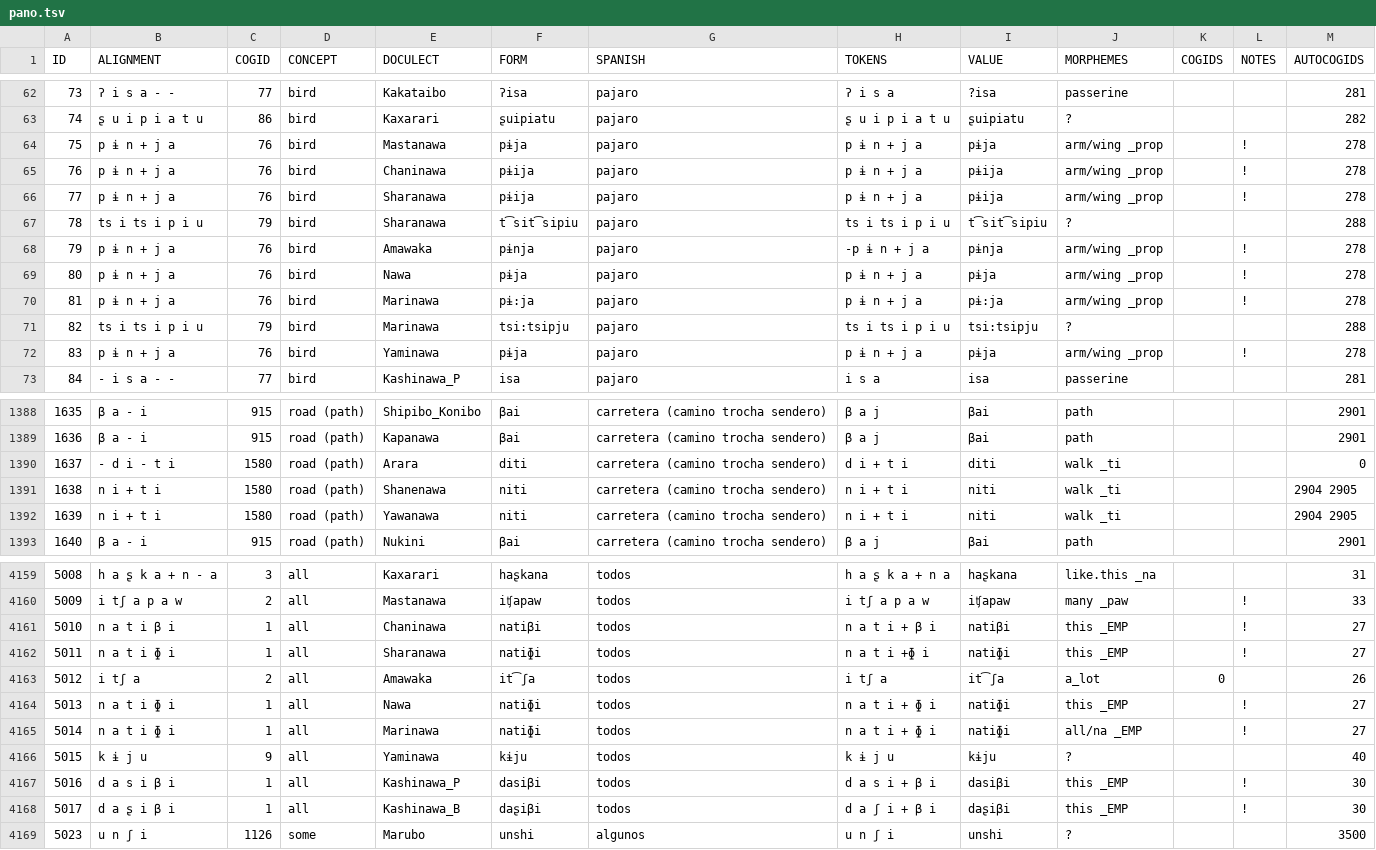
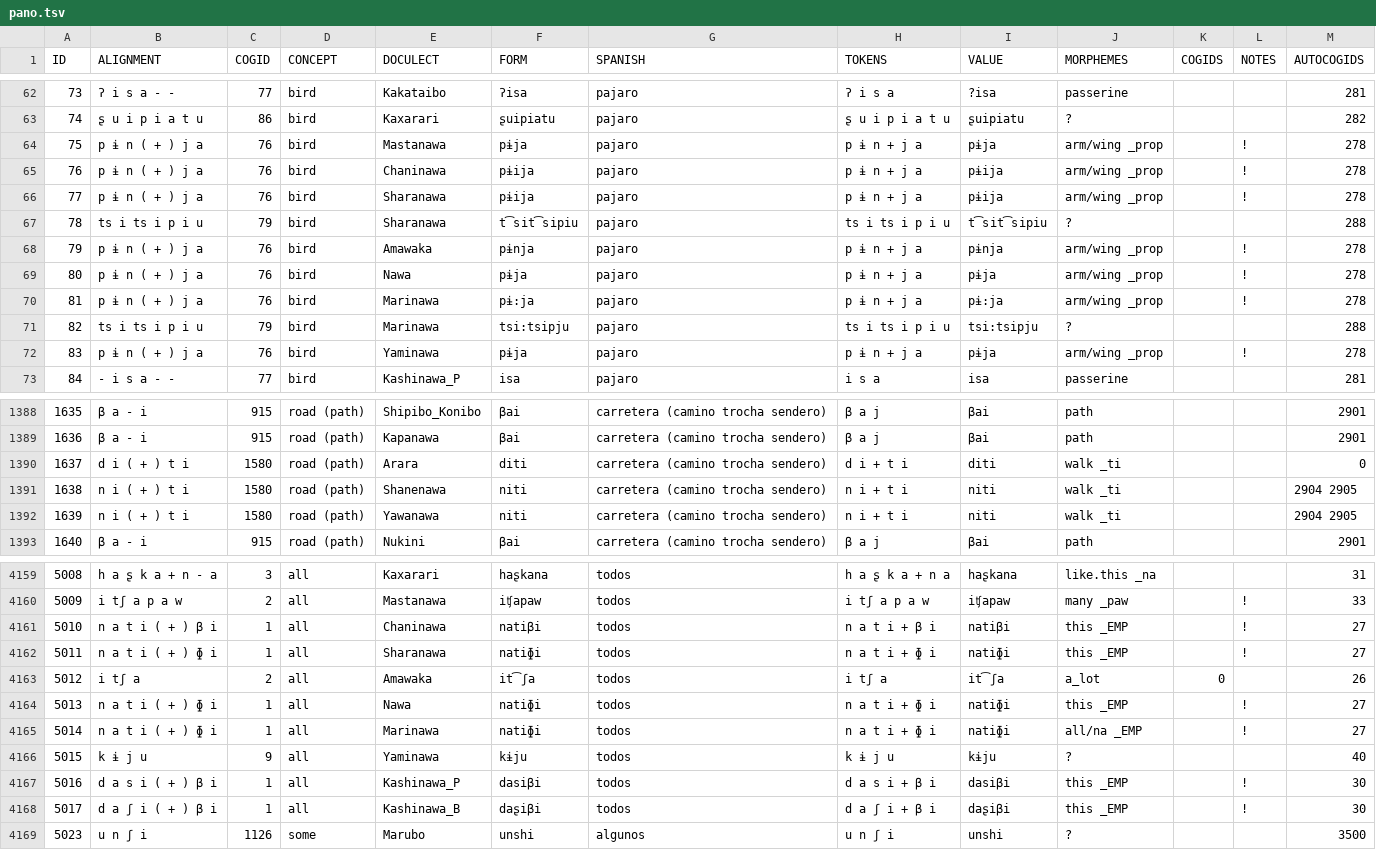
Before and after one commit to pano-takanan-history/zariquieypano, a TSV file: raw/pano.tsv, drawn as a sheet; only a part is shown, gaps mark what is left out; the diff covers the shown part only.

```diff
--- a/raw/pano.tsv
+++ b/raw/pano.tsv
@@ -63,11 +63,11 @@ ID	ALIGNMENT	COGID	CONCEPT	DOCULECT	FORM	SPANISH	TOKENS	VALUE	MORPHEMES	COGIDS	N
 74	ʂ u i p i a t u	86	bird	Kaxarari	ʂuipiatu	pajaro	ʂ u i p i a t u	ʂuipiatu	?			282
-75	p ɨ n + j a	76	bird	Mastanawa	pɨja	pajaro	p ɨ n + j a	pɨja	arm/wing _prop		!	278
-76	p ɨ n + j a	76	bird	Chaninawa	pɨija	pajaro	p ɨ n + j a	pɨija	arm/wing _prop		!	278
-77	p ɨ n + j a	76	bird	Sharanawa	pɨija	pajaro	p ɨ n + j a	pɨija	arm/wing _prop		!	278
+75	p ɨ n ( + ) j a	76	bird	Mastanawa	pɨja	pajaro	p ɨ n + j a	pɨja	arm/wing _prop		!	278
+76	p ɨ n ( + ) j a	76	bird	Chaninawa	pɨija	pajaro	p ɨ n + j a	pɨija	arm/wing _prop		!	278
+77	p ɨ n ( + ) j a	76	bird	Sharanawa	pɨija	pajaro	p ɨ n + j a	pɨija	arm/wing _prop		!	278
 78	ts i ts i p i u	79	bird	Sharanawa	t͡sit͡sipiu	pajaro	ts i ts i p i u	t͡sit͡sipiu	?			288
-79	p ɨ n + j a	76	bird	Amawaka	pɨnja	pajaro	-p ɨ n + j a	pɨnja	arm/wing _prop		!	278
-80	p ɨ n + j a	76	bird	Nawa	pɨja	pajaro	p ɨ n + j a	pɨja	arm/wing _prop		!	278
-81	p ɨ n + j a	76	bird	Marinawa	pɨ:ja	pajaro	p ɨ n + j a	pɨ:ja	arm/wing _prop		!	278
+79	p ɨ n ( + ) j a	76	bird	Amawaka	pɨnja	pajaro	p ɨ n + j a	pɨnja	arm/wing _prop		!	278
+80	p ɨ n ( + ) j a	76	bird	Nawa	pɨja	pajaro	p ɨ n + j a	pɨja	arm/wing _prop		!	278
+81	p ɨ n ( + ) j a	76	bird	Marinawa	pɨ:ja	pajaro	p ɨ n + j a	pɨ:ja	arm/wing _prop		!	278
 82	ts i ts i p i u	79	bird	Marinawa	tsi:tsipju	pajaro	ts i ts i p i u	tsi:tsipju	?			288
-83	p ɨ n + j a	76	bird	Yaminawa	pɨja	pajaro	p ɨ n + j a	pɨja	arm/wing _prop		!	278
+83	p ɨ n ( + ) j a	76	bird	Yaminawa	pɨja	pajaro	p ɨ n + j a	pɨja	arm/wing _prop		!	278
 84	- i s a - -	77	bird	Kashinawa_P	isa	pajaro	i s a	isa	passerine			281
@@ -1389,5 +1389,5 @@ ID	ALIGNMENT	COGID	CONCEPT	DOCULECT	FORM	SPANISH	TOKENS	VALUE	MORPHEMES	COGIDS	N
 1636	β a - i	915	road (path)	Kapanawa	βai	carretera (camino trocha sendero)	β a j	βai	path			2901
-1637	- d i - t i	1580	road (path)	Arara	diti	carretera (camino trocha sendero)	d i + t i	diti	walk _ti			0
-1638	n i + t i	1580	road (path)	Shanenawa	niti	carretera (camino trocha sendero)	n i + t i	niti	walk _ti			2904 2905
-1639	n i + t i	1580	road (path)	Yawanawa	niti	carretera (camino trocha sendero)	n i + t i	niti	walk _ti			2904 2905
+1637	d i ( + ) t i	1580	road (path)	Arara	diti	carretera (camino trocha sendero)	d i + t i	diti	walk _ti			0
+1638	n i ( + ) t i	1580	road (path)	Shanenawa	niti	carretera (camino trocha sendero)	n i + t i	niti	walk _ti			2904 2905
+1639	n i ( + ) t i	1580	road (path)	Yawanawa	niti	carretera (camino trocha sendero)	n i + t i	niti	walk _ti			2904 2905
 1640	β a - i	915	road (path)	Nukini	βai	carretera (camino trocha sendero)	β a j	βai	path			2901
@@ -4160,10 +4160,10 @@ ID	ALIGNMENT	COGID	CONCEPT	DOCULECT	FORM	SPANISH	TOKENS	VALUE	MORPHEMES	COGIDS	N
 5009	i tʃ a p a w	2	all	Mastanawa	iʧapaw	todos	i tʃ a p a w	iʧapaw	many _paw		!	33
-5010	n a t i β i	1	all	Chaninawa	natiβi	todos	n a t i + β i	natiβi	this _EMP		!	27
-5011	n a t i ɸ i	1	all	Sharanawa	natiɸi	todos	n a t i +ɸ i	natiɸi	this _EMP		!	27
+5010	n a t i ( + ) β i	1	all	Chaninawa	natiβi	todos	n a t i + β i	natiβi	this _EMP		!	27
+5011	n a t i ( + ) ɸ i	1	all	Sharanawa	natiɸi	todos	n a t i + ɸ i	natiɸi	this _EMP		!	27
 5012	i tʃ a	2	all	Amawaka	it͡ʃa	todos	i tʃ a	it͡ʃa	a_lot	0		26
-5013	n a t i ɸ i	1	all	Nawa	natiɸi	todos	n a t i + ɸ i	natiɸi	this _EMP		!	27
-5014	n a t i ɸ i	1	all	Marinawa	natiɸi	todos	n a t i + ɸ i	natiɸi	all/na _EMP		!	27
+5013	n a t i ( + ) ɸ i	1	all	Nawa	natiɸi	todos	n a t i + ɸ i	natiɸi	this _EMP		!	27
+5014	n a t i ( + ) ɸ i	1	all	Marinawa	natiɸi	todos	n a t i + ɸ i	natiɸi	all/na _EMP		!	27
 5015	k ɨ j u	9	all	Yaminawa	kɨju	todos	k ɨ j u	kɨju	?			40
-5016	d a s i β i	1	all	Kashinawa_P	dasiβi	todos	d a s i + β i	dasiβi	this _EMP		!	30
-5017	d a ʂ i β i	1	all	Kashinawa_B	daʂiβi	todos	d a ʃ i + β i	daʂiβi	this _EMP		!	30
+5016	d a s i ( + ) β i	1	all	Kashinawa_P	dasiβi	todos	d a s i + β i	dasiβi	this _EMP		!	30
+5017	d a ʃ i ( + ) β i	1	all	Kashinawa_B	daʂiβi	todos	d a ʃ i + β i	daʂiβi	this _EMP		!	30
 5023	u n ʃ i	1126	some	Marubo	unshi	algunos	u n ʃ i	unshi	?			3500
```
Also changed, not shown: 19 edited cells elsewhere in this file, cldf/forms.csv, 8 other files.
